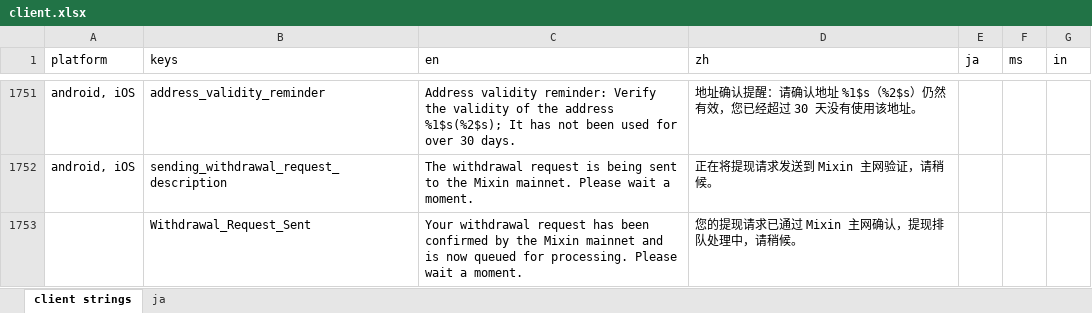
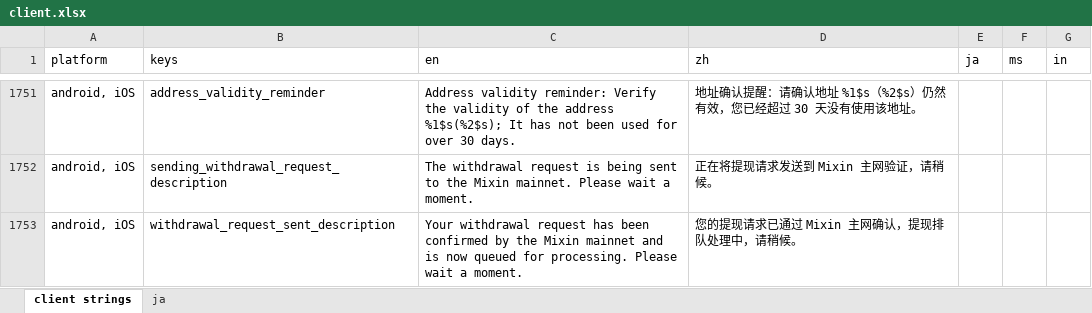
Before and after one commit to xingstarx/sync-google-sheet, an Excel workbook: client.xlsx, sheet client strings, drawn as a sheet; only a part is shown, gaps mark what is left out; values as stored, in another font and other column widths than the file's, no borders; charts and pictures and conditional formats not drawn; the diff names each change by its address in the sheet, - before the commit and + after, or states it on an @@ line.

Commit message:
update client.xlsx

```diff
--- a/client.xlsx (sheet client strings)
+++ b/client.xlsx (sheet client strings)
-A1753 (platform): (empty)
+A1753 (platform): android, iOS
-B1753 (keys): Withdrawal_Request_Sent
+B1753 (keys): withdrawal_request_sent_description
```
